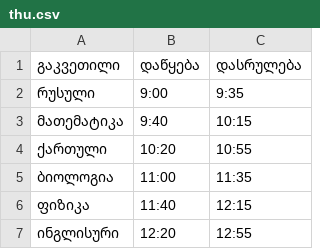
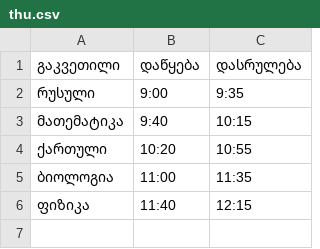
Before and after one commit to D-T-666/cxrili, a CSV file: timetabel/thu.csv, drawn as a sheet.

```diff
--- a/timetabel/thu.csv
+++ b/timetabel/thu.csv
@@ -6,2 +6 @@
 ფიზიკა,11:40,12:15
-ინგლისური,12:20,12:55
```
Also changed, not shown: 1 other file.
